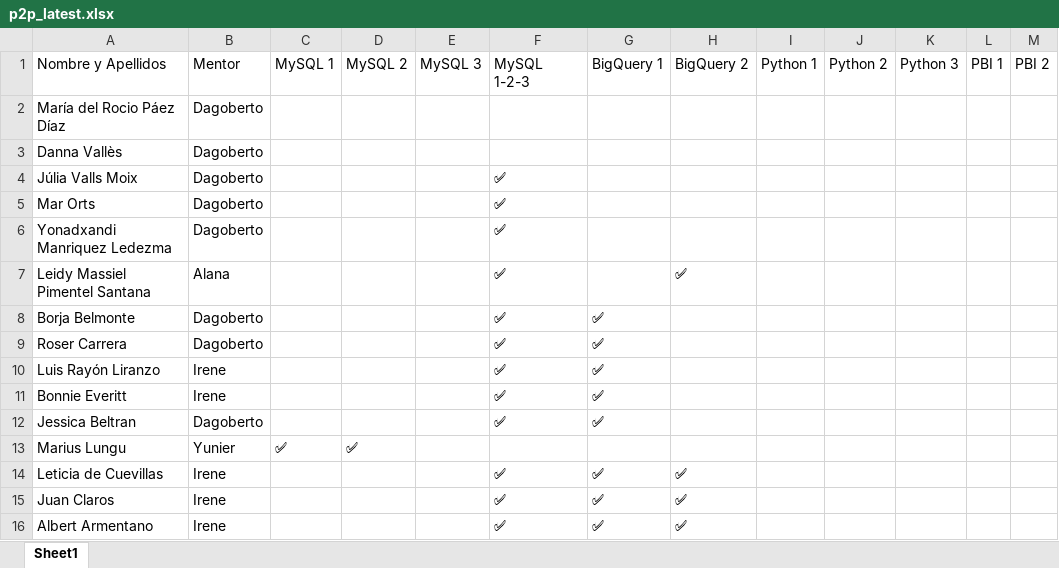
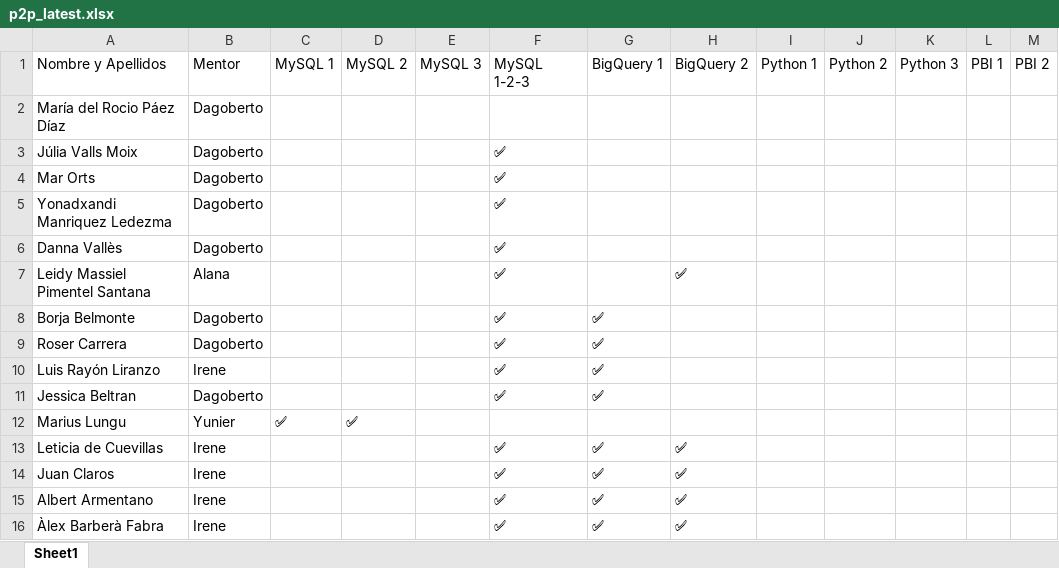
Before and after one commit to alanaolivieri/P2P-ITA, an Excel workbook: data/p2p_latest.xlsx, sheet Sheet1, drawn as a sheet; only a part is shown; the shorter side is filled out with more unchanged rows; values as stored, in another font and other column widths than the file's, no borders; removed rows and columns are numbered as before the commit, all else as after; the diff covers the shown part only; the diff names each change by its address in the sheet, - before the commit and + after, or states it on an @@ line.

```diff
--- a/data/p2p_latest.xlsx (sheet Sheet1)
+++ b/data/p2p_latest.xlsx (sheet Sheet1)
-row 3: Danna Vallès | Dagoberto
+row 6: Danna Vallès | Dagoberto |  |  |  | ✅
-row 11: Bonnie Everitt | Irene |  |  |  | ✅ | ✅
```
Also changed, not shown: 3 added rows, 2 removed rows and 10 moved rows elsewhere in this sheet, data/actividades.xlsx.
